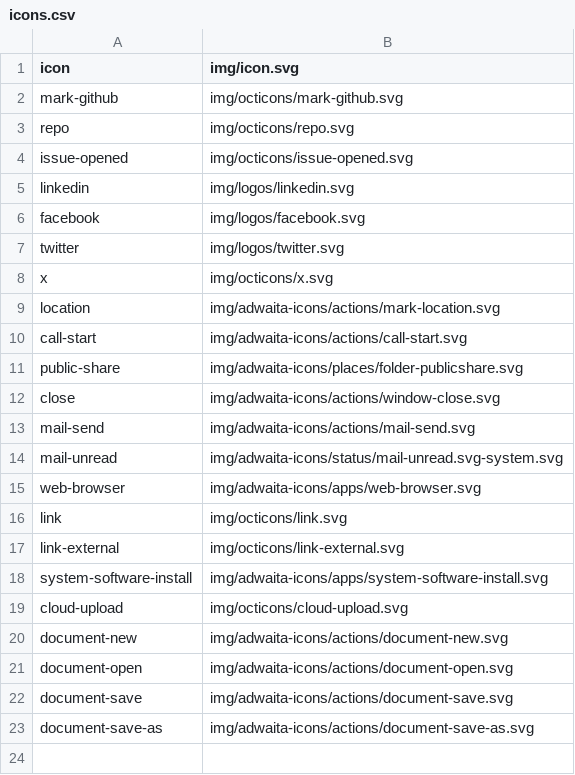
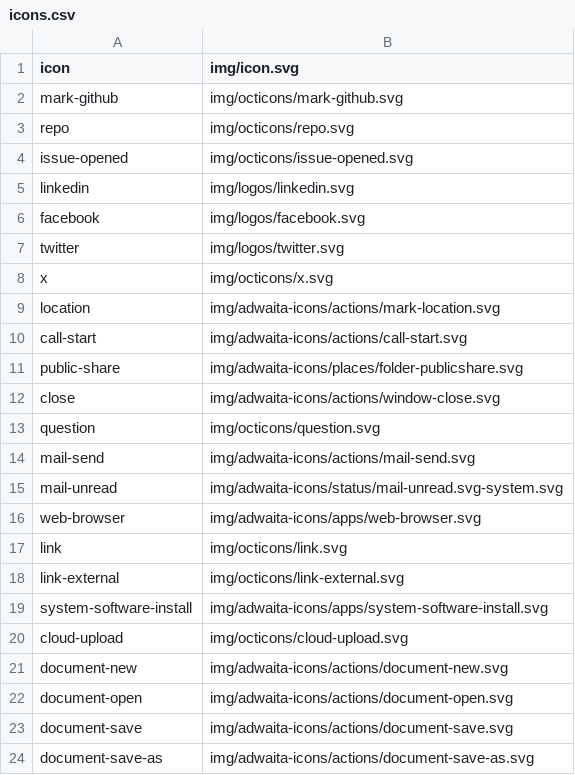
Before and after one commit to kernvalley/ads.kernvalley.us, a CSV file: icons.csv, drawn as a sheet; the diff names each change by its address in the sheet, - before the commit and + after, or states it on an @@ line.

```diff
--- a/icons.csv
+++ b/icons.csv
+row 13: question | img/octicons/question.svg
```
Also changed, not shown: 8 other files.
